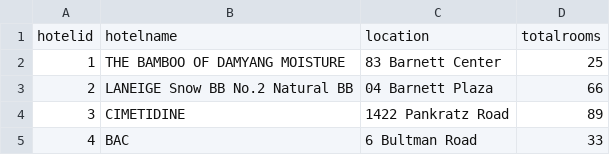
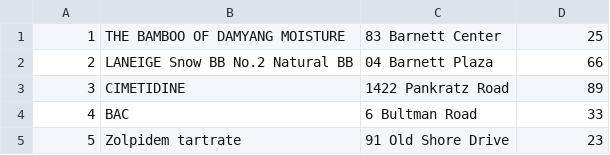
Before and after one commit to adiitzko/DBProject_214608473_325748937, a CSV file: א/mockarooFiles/hotel.csv, drawn as a sheet; only a part is shown; the shorter side is filled out with more unchanged rows.

```diff
--- a/א/mockarooFiles/hotel.csv
+++ b/א/mockarooFiles/hotel.csv
@@ -1,2 +1 @@
-hotelid,hotelname,location,totalrooms
 1,THE BAMBOO OF DAMYANG MOISTURE,83 Barnett Center,25
```
Also changed, not shown: א/mockarooFiles/destination.csv, א/mockarooFiles/flight.csv, 20 other files.
